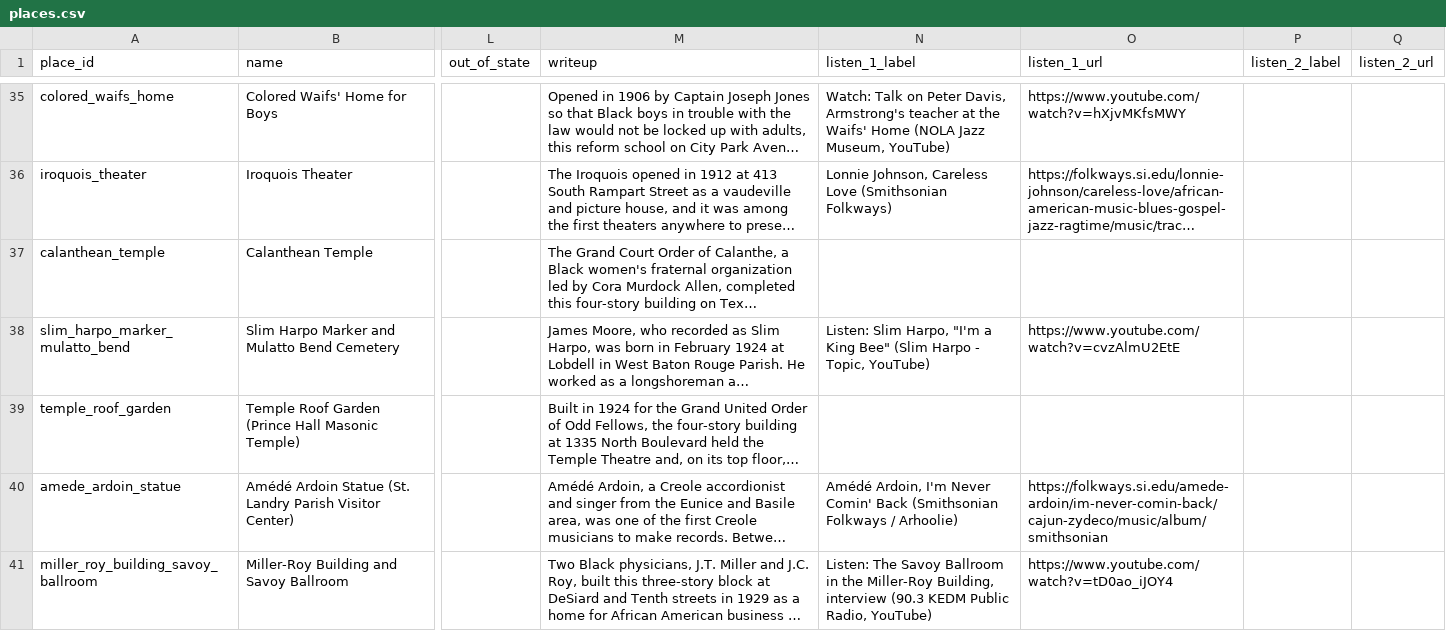
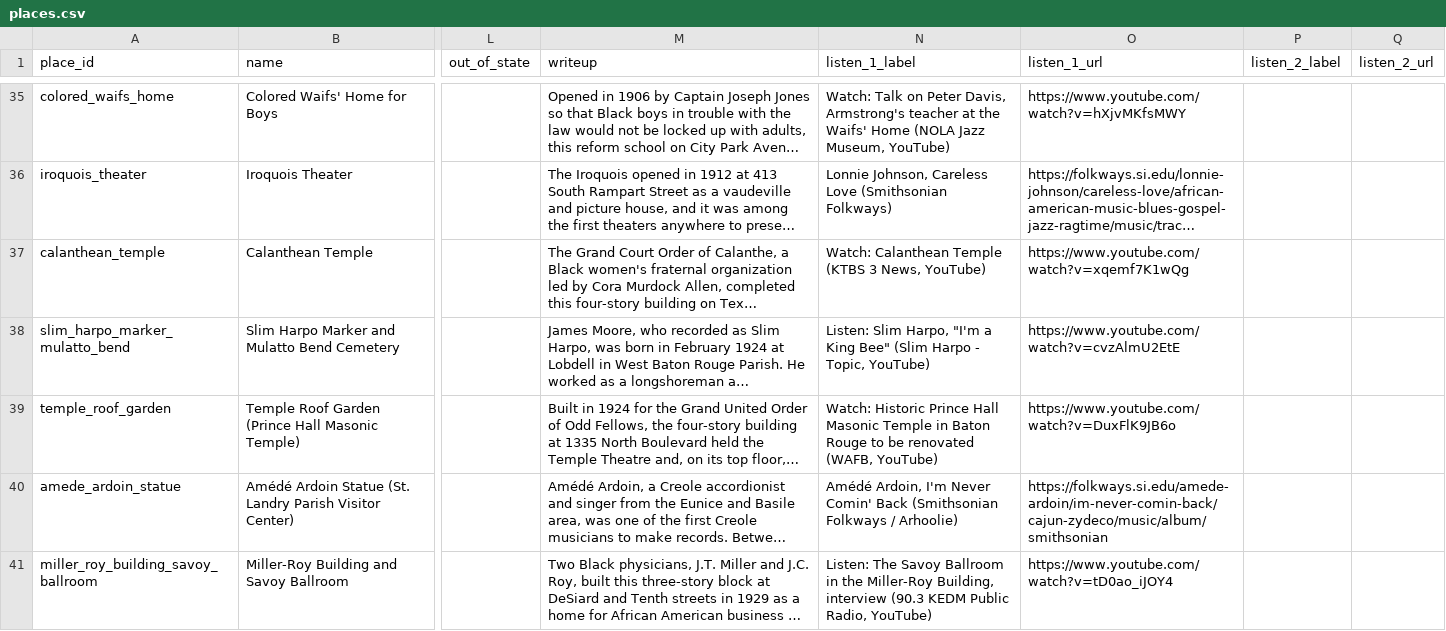
Before and after one commit to noah-schiff/louisiana-music-map, a CSV file: research/places.csv, drawn as a sheet; only a part is shown, gaps mark what is left out; long unchanged cells end in …; the diff names each change by its address in the sheet, - before the commit and + after, or states it on an @@ line.

```diff
--- a/research/places.csv
+++ b/research/places.csv
-N37 (listen_1_label): (empty)
+N37 (listen_1_label): Watch: Calanthean Temple (KTBS 3 News, YouTube)
-O37 (listen_1_url): (empty)
+O37 (listen_1_url): https://www.youtube.com/watch?v=xqemf7K1wQg
-N39 (listen_1_label): (empty)
+N39 (listen_1_label): Watch: Historic Prince Hall Masonic Temple in Baton Rouge to be renovated (WAFB, YouTube)
-O39 (listen_1_url): (empty)
+O39 (listen_1_url): https://www.youtube.com/watch?v=DuxFlK9JB6o
```
Also changed, not shown: research/_batches/fix_listen.csv, 4 other files.
